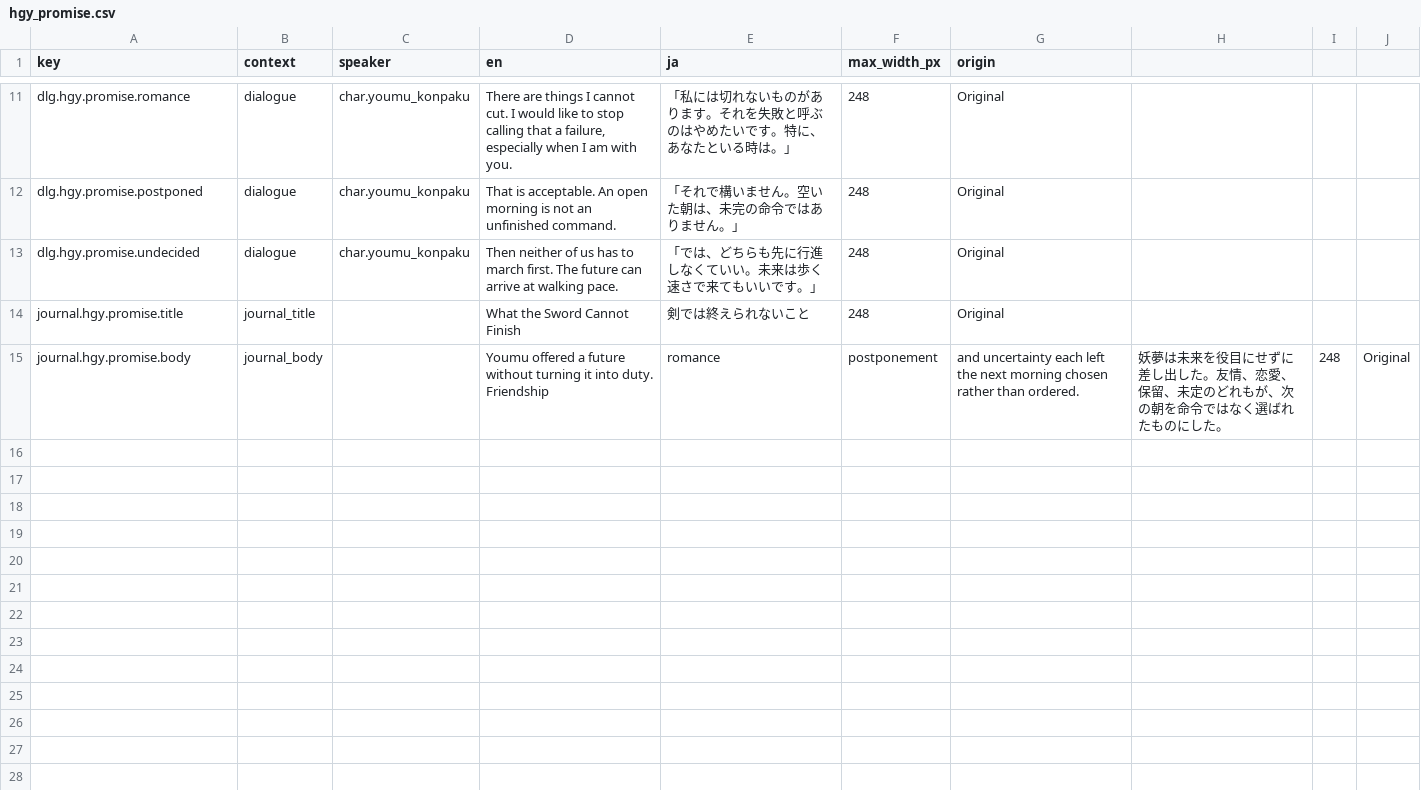
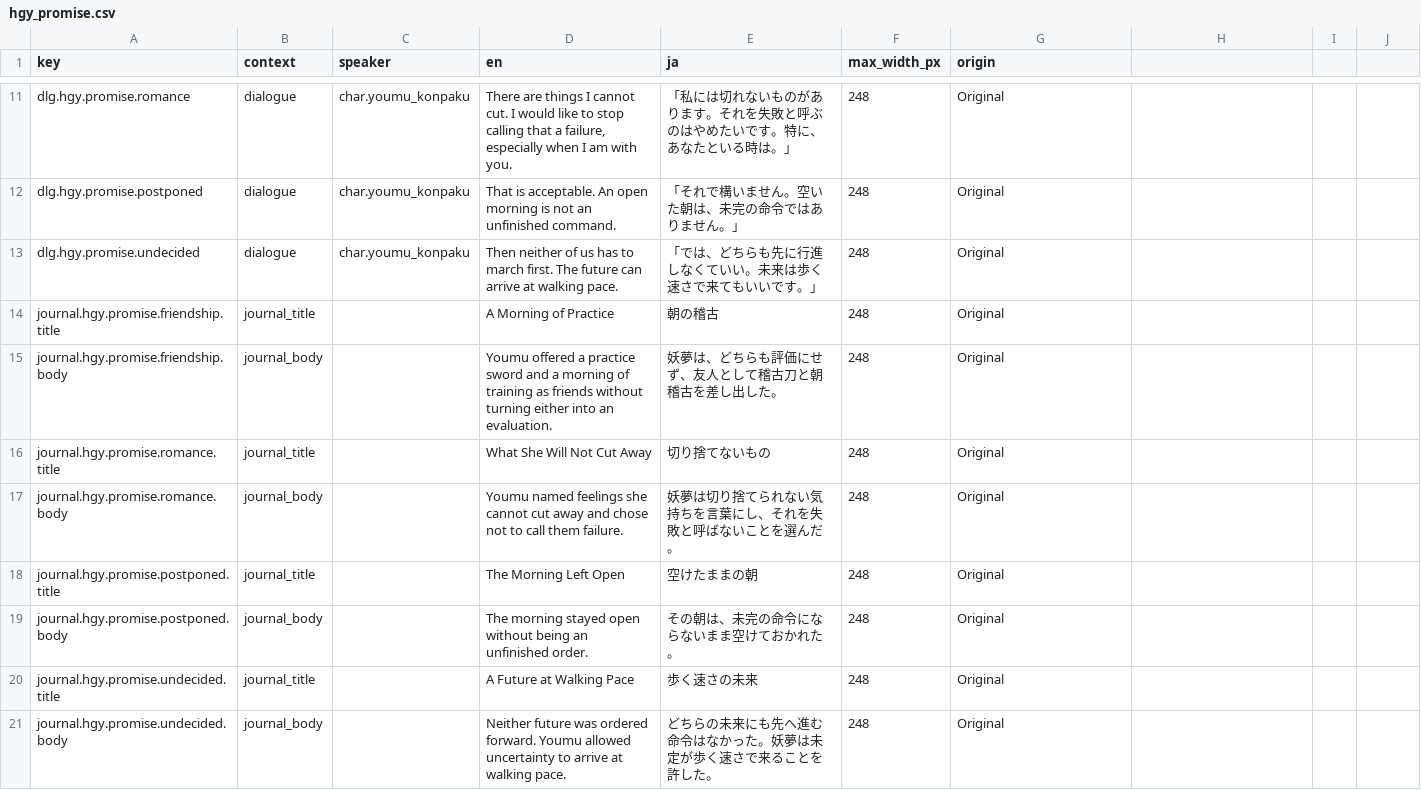
Before and after one commit to N0zoM1z0/gensokyo-monochrome-heart, a CSV file: content/localization/hgy_promise.csv, drawn as a sheet; only a part is shown, gaps mark what is left out.

Commit message:
fix(routes): preserve Youmu's chosen futures
Reorder Youmu stages three through seven so the scene establishes its context before the exploration objective is emitted. This prevents first-time prompts from revealing a request before Youmu or Yuyuko makes it.

Give each Promise intent its own journal evidence, correct the Farewell Japanese setup line, and add a genuine bounded decline to the delegated-watch scene. A declined watch now retains Youmu's decision, writes distinct evidence, and ends with its own outcome instead of recording an accepted duty.

Extend route regression coverage for the revised journal and delegation outcomes, then refresh the deterministic runtime content index.

```diff
--- a/content/localization/hgy_promise.csv
+++ b/content/localization/hgy_promise.csv
@@ -13,3 +13,9 @@ dlg.hgy.promise.postponed,dialogue,char.youmu_konpaku,"That is acceptable. An op
 dlg.hgy.promise.undecided,dialogue,char.youmu_konpaku,"Then neither of us has to march first. The future can arrive at walking pace.",「では、どちらも先に行進しなくていい。未来は歩く速さで来てもいいです。」,248,Original
-journal.hgy.promise.title,journal_title,,What the Sword Cannot Finish,剣では終えられないこと,248,Original
-journal.hgy.promise.body,journal_body,,Youmu offered a future without turning it into duty. Friendship, romance, postponement, and uncertainty each left the next morning chosen rather than ordered.,妖夢は未来を役目にせずに差し出した。友情、恋愛、保留、未定のどれもが、次の朝を命令ではなく選ばれたものにした。,248,Original
+journal.hgy.promise.friendship.title,journal_title,,A Morning of Practice,朝の稽古,248,Original
+journal.hgy.promise.friendship.body,journal_body,,Youmu offered a practice sword and a morning of training as friends without turning either into an evaluation.,妖夢は、どちらも評価にせず、友人として稽古刀と朝稽古を差し出した。,248,Original
+journal.hgy.promise.romance.title,journal_title,,What She Will Not Cut Away,切り捨てないもの,248,Original
+journal.hgy.promise.romance.body,journal_body,,Youmu named feelings she cannot cut away and chose not to call them failure.,妖夢は切り捨てられない気持ちを言葉にし、それを失敗と呼ばないことを選んだ。,248,Original
+journal.hgy.promise.postponed.title,journal_title,,The Morning Left Open,空けたままの朝,248,Original
+journal.hgy.promise.postponed.body,journal_body,,The morning stayed open without being an unfinished order.,その朝は、未完の命令にならないまま空けておかれた。,248,Original
+journal.hgy.promise.undecided.title,journal_title,,A Future at Walking Pace,歩く速さの未来,248,Original
+journal.hgy.promise.undecided.body,journal_body,,Neither future was ordered forward. Youmu allowed uncertainty to arrive at walking pace.,どちらの未来にも先へ進む命令はなかった。妖夢は未定が歩く速さで来ることを許した。,248,Original
```
Also changed, not shown: content/localization/hgy_duty_delegated.csv, content/localization/hgy_farewell_will_not_fall.csv, 10 other files.
